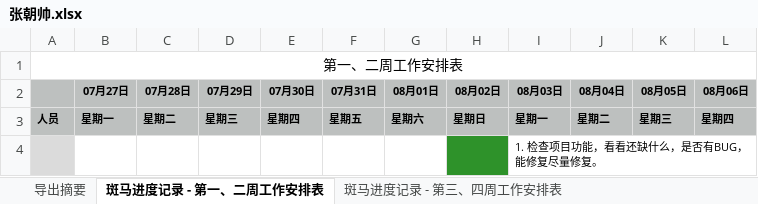
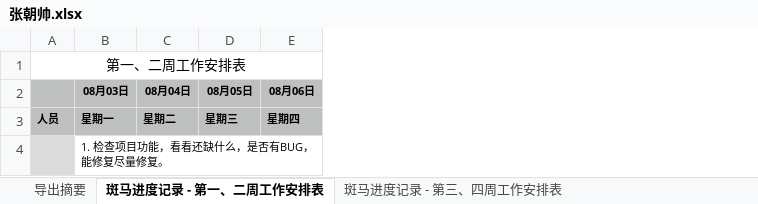
Before and after one commit to h136799711/201507banma, an Excel workbook: Document/进度/张朝帅.xlsx, sheet 斑马进度记录 - 第一、二周工作安排表, drawn as a sheet; only a part is shown; values as stored, in another font and other column widths than the file's, no borders; the diff names each change by its address in the sheet, - before the commit and + after, or states it on an @@ line.

```diff
--- a/Document/进度/张朝帅.xlsx (sheet 斑马进度记录 - 第一、二周工作安排表)
+++ b/Document/进度/张朝帅.xlsx (sheet 斑马进度记录 - 第一、二周工作安排表)
-column B (07月27日), row 3: 星期一
-column C (07月28日), row 3: 星期二
-column D (07月29日), row 3: 星期三
-column E (07月30日), row 3: 星期四
-column F (07月31日), row 3: 星期五
-column G (08月01日), row 3: 星期六
-column H (08月02日), row 3: 星期日
```
Also changed, not shown: charts or pictures, Document/进度/王玉国.xlsx, 2 other files.
